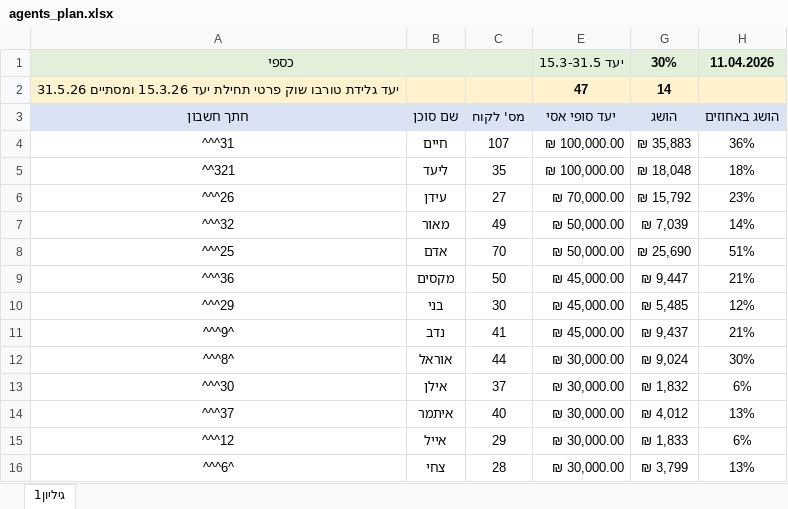
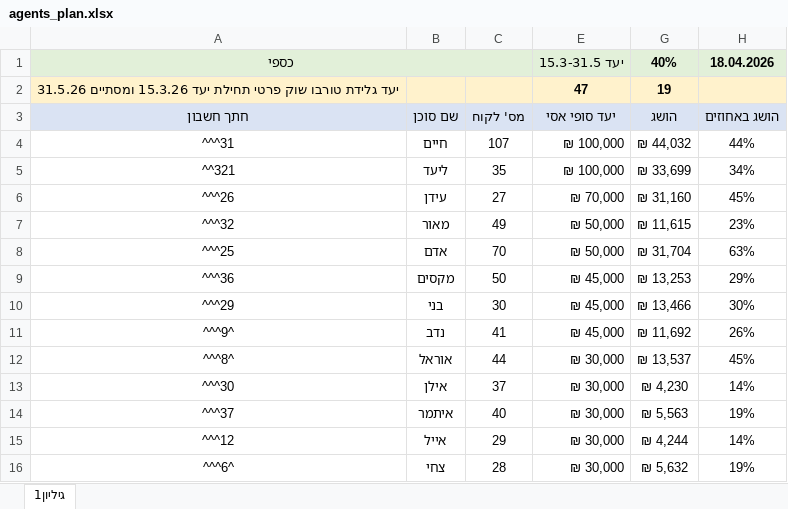
Before and after one commit to or-raito/raito-dashboard, an Excel workbook: data/agents/agents_plan.xlsx, sheet גיליון1, drawn as a sheet; only a part is shown; values as stored, in another font and other column widths than the file's, no borders; the diff covers the shown part only; the diff names each change by its address in the sheet, - before the commit and + after, or states it on an @@ line.

Commit message:
W16 sales: Icedream (1,790) + Ma'ayan (12,123) + Biscotti (752) + stock + agent plan

```diff
--- a/data/agents/agents_plan.xlsx (sheet גיליון1)
+++ b/data/agents/agents_plan.xlsx (sheet גיליון1)
-G1: 30%
+G1: 40%
-H1: 11.04.2026
+H1: 18.04.2026
-G2 (40%): 14
+G2 (40%): 19
-E4:E5 (יעד 15.3-31.5): ₪ 100,000.00
+E4:E5 (יעד 15.3-31.5): ₪ 100,000
-G4 (40%): ₪ 35,883
+G4 (40%): ₪ 44,032
-H4 (18.04.2026): 36%
+H4 (18.04.2026): 44%
-G5 (40%): ₪ 18,048
+G5 (40%): ₪ 33,699
-H5 (18.04.2026): 18%
+H5 (18.04.2026): 34%
-E6 (יעד 15.3-31.5): ₪ 70,000.00
+E6 (יעד 15.3-31.5): ₪ 70,000
-G6 (40%): ₪ 15,792
+G6 (40%): ₪ 31,160
-H6 (18.04.2026): 23%
+H6 (18.04.2026): 45%
-E7:E8 (יעד 15.3-31.5): ₪ 50,000.00
+E7:E8 (יעד 15.3-31.5): ₪ 50,000
-G7 (40%): ₪ 7,039
+G7 (40%): ₪ 11,615
-H7 (18.04.2026): 14%
+H7 (18.04.2026): 23%
-G8 (40%): ₪ 25,690
+G8 (40%): ₪ 31,704
-H8 (18.04.2026): 51%
+H8 (18.04.2026): 63%
-E9:E11 (יעד 15.3-31.5): ₪ 45,000.00
+E9:E11 (יעד 15.3-31.5): ₪ 45,000
-G9 (40%): ₪ 9,447
+G9 (40%): ₪ 13,253
-H9 (18.04.2026): 21%
+H9 (18.04.2026): 29%
-G10 (40%): ₪ 5,485
+G10 (40%): ₪ 13,466
-H10 (18.04.2026): 12%
+H10 (18.04.2026): 30%
-G11 (40%): ₪ 9,437
+G11 (40%): ₪ 11,692
-H11 (18.04.2026): 21%
+H11 (18.04.2026): 26%
-E12:E16 (יעד 15.3-31.5): ₪ 30,000.00
+E12:E16 (יעד 15.3-31.5): ₪ 30,000
-G12 (40%): ₪ 9,024
+G12 (40%): ₪ 13,537
-H12 (18.04.2026): 30%
+H12 (18.04.2026): 45%
-G13 (40%): ₪ 1,832
+G13 (40%): ₪ 4,230
-H13 (18.04.2026): 6%
+H13 (18.04.2026): 14%
-G14 (40%): ₪ 4,012
+G14 (40%): ₪ 5,563
-H14 (18.04.2026): 13%
+H14 (18.04.2026): 19%
-G15 (40%): ₪ 1,833
+G15 (40%): ₪ 4,244
-H15 (18.04.2026): 6%
+H15 (18.04.2026): 14%
-G16 (40%): ₪ 3,799
+G16 (40%): ₪ 5,632
-H16 (18.04.2026): 13%
+H16 (18.04.2026): 19%
```
Also changed, not shown: 26 edited cells elsewhere in this sheet, formulas that keep their value.
